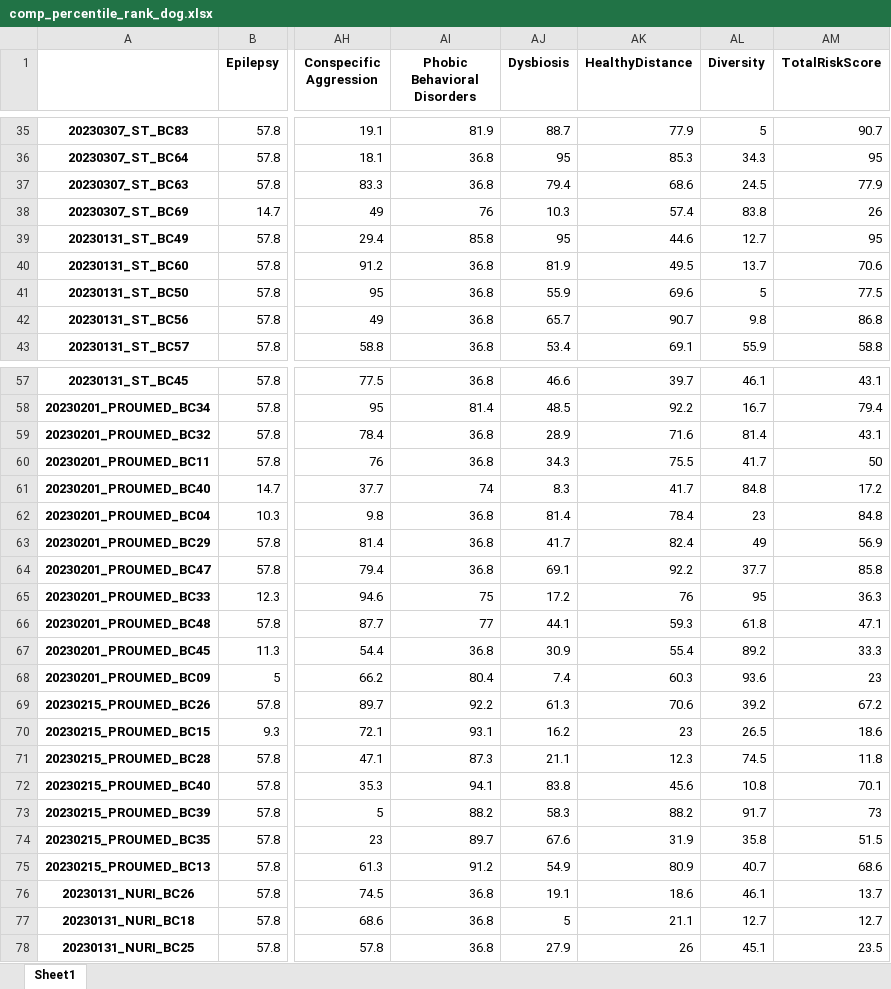
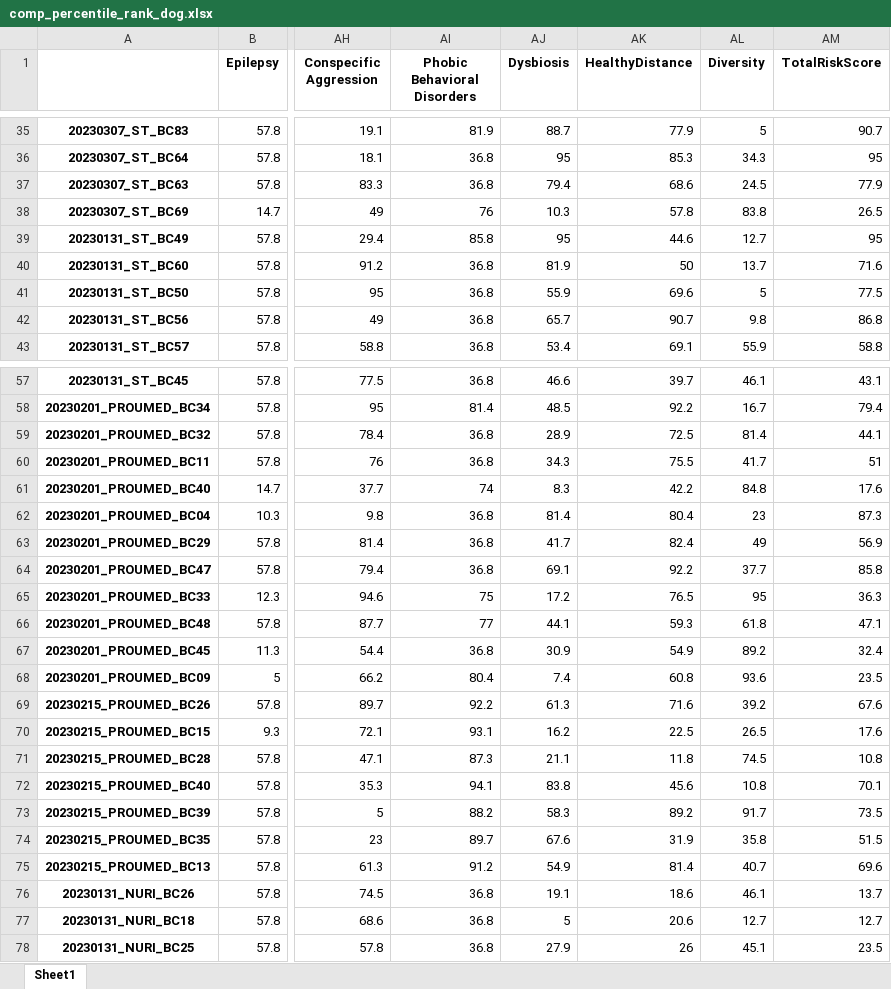
Before and after one commit to Gyungbu/comp_animal_disease, an Excel workbook: output/comp_percentile_rank_dog.xlsx, sheet Sheet1, drawn as a sheet; only a part is shown, gaps mark what is left out; values as stored, in another font and other column widths than the file's, no borders; the diff covers the shown part only; the diff names each change by its address in the sheet, - before the commit and + after, or states it on an @@ line.

```diff
--- a/output/comp_percentile_rank_dog.xlsx (sheet Sheet1)
+++ b/output/comp_percentile_rank_dog.xlsx (sheet Sheet1)
-AK38 (HealthyDistance): 57.4
+AK38 (HealthyDistance): 57.8
-AM38 (TotalRiskScore): 26
+AM38 (TotalRiskScore): 26.5
-AK40 (HealthyDistance): 49.5
+AK40 (HealthyDistance): 50
-AM40 (TotalRiskScore): 70.6
+AM40 (TotalRiskScore): 71.6
-AK59 (HealthyDistance): 71.6
+AK59 (HealthyDistance): 72.5
-AM59 (TotalRiskScore): 43.1
+AM59 (TotalRiskScore): 44.1
-AM60 (TotalRiskScore): 50
+AM60 (TotalRiskScore): 51
-AK61 (HealthyDistance): 41.7
+AK61 (HealthyDistance): 42.2
-AM61 (TotalRiskScore): 17.2
+AM61 (TotalRiskScore): 17.6
-AK62 (HealthyDistance): 78.4
+AK62 (HealthyDistance): 80.4
-AM62 (TotalRiskScore): 84.8
+AM62 (TotalRiskScore): 87.3
-AK65 (HealthyDistance): 76
+AK65 (HealthyDistance): 76.5
-AK67 (HealthyDistance): 55.4
+AK67 (HealthyDistance): 54.9
-AM67 (TotalRiskScore): 33.3
+AM67 (TotalRiskScore): 32.4
-AK68 (HealthyDistance): 60.3
+AK68 (HealthyDistance): 60.8
-AM68 (TotalRiskScore): 23
+AM68 (TotalRiskScore): 23.5
-AK69 (HealthyDistance): 70.6
+AK69 (HealthyDistance): 71.6
-AM69 (TotalRiskScore): 67.2
+AM69 (TotalRiskScore): 67.6
-AK70 (HealthyDistance): 23
+AK70 (HealthyDistance): 22.5
-AM70 (TotalRiskScore): 18.6
+AM70 (TotalRiskScore): 17.6
-AK71 (HealthyDistance): 12.3
+AK71 (HealthyDistance): 11.8
-AM71 (TotalRiskScore): 11.8
+AM71 (TotalRiskScore): 10.8
-AK73 (HealthyDistance): 88.2
+AK73 (HealthyDistance): 89.2
-AM73 (TotalRiskScore): 73
+AM73 (TotalRiskScore): 73.5
-AK75 (HealthyDistance): 80.9
+AK75 (HealthyDistance): 81.4
-AM75 (TotalRiskScore): 68.6
+AM75 (TotalRiskScore): 69.6
-AK77 (HealthyDistance): 21.1
+AK77 (HealthyDistance): 20.6
```
Also changed, not shown: 20 edited cells elsewhere in this sheet, input/db_abundance_dog.xlsx, 1 other file.
